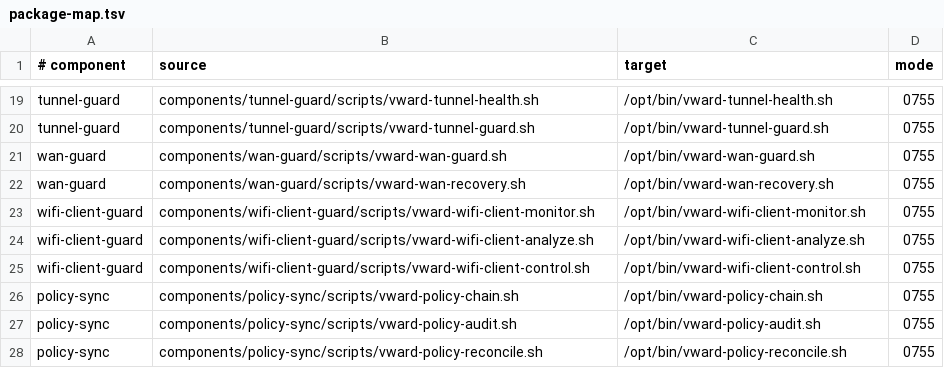
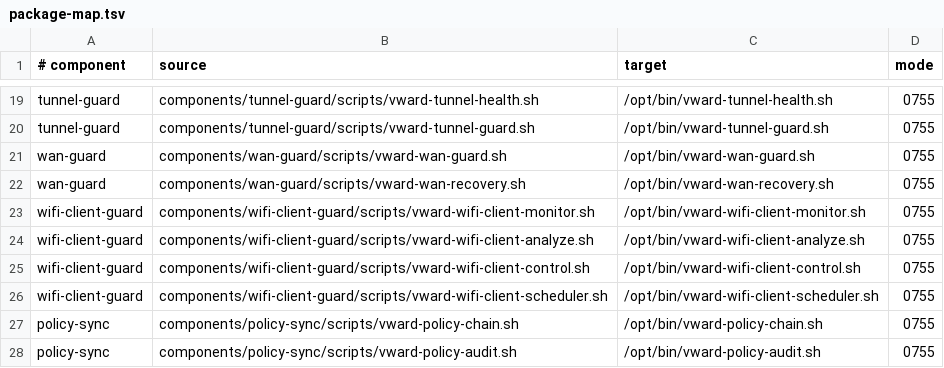
Before and after one commit to Ziegfe1d/VWARD, a TSV file: config/components/package-map.tsv, drawn as a sheet; only a part is shown, gaps mark what is left out; the shorter side is filled out with more unchanged rows.

Commit message:
feat(dev): wire Wi-Fi Client Guard into Console

```diff
--- a/config/components/package-map.tsv
+++ b/config/components/package-map.tsv
@@ -25,2 +25,3 @@ wifi-client-guard	components/wifi-client-guard/scripts/vward-wifi-client-analyze
 wifi-client-guard	components/wifi-client-guard/scripts/vward-wifi-client-control.sh	/opt/bin/vward-wifi-client-control.sh	0755
+wifi-client-guard	components/wifi-client-guard/scripts/vward-wifi-client-scheduler.sh	/opt/bin/vward-wifi-client-scheduler.sh	0755
 policy-sync	components/policy-sync/scripts/vward-policy-chain.sh	/opt/bin/vward-policy-chain.sh	0755
```
Also changed, not shown: 10 other files.
